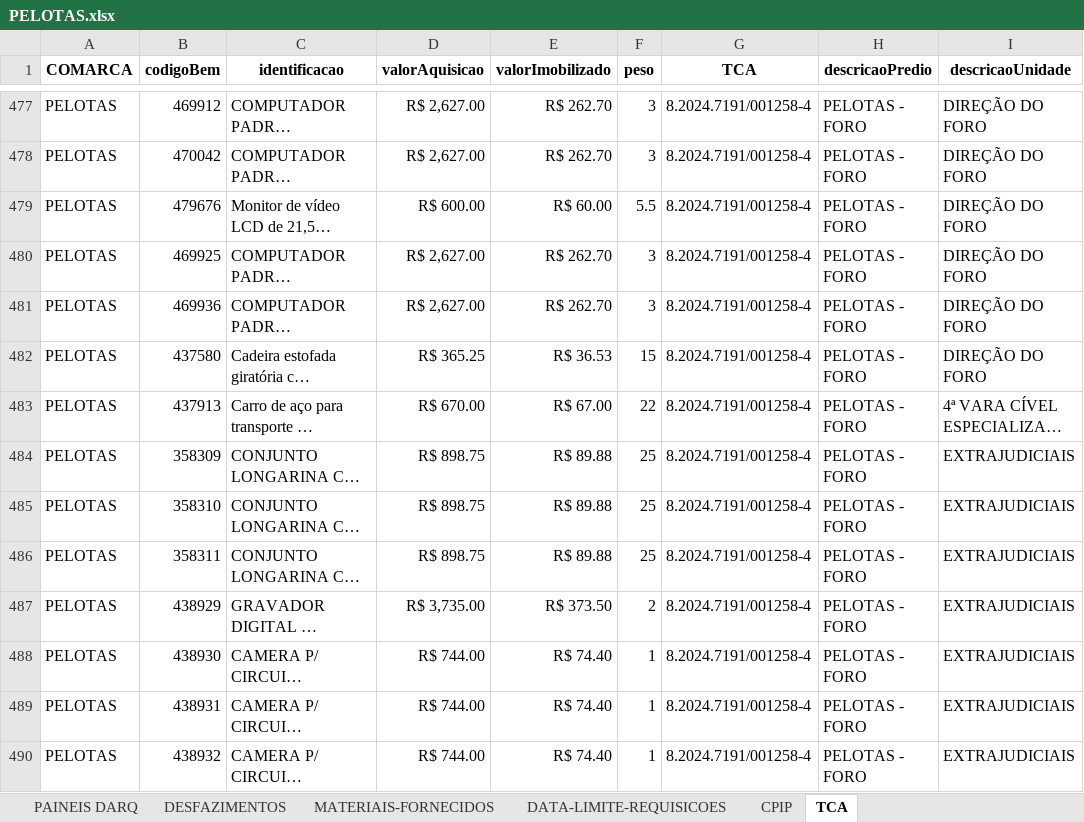
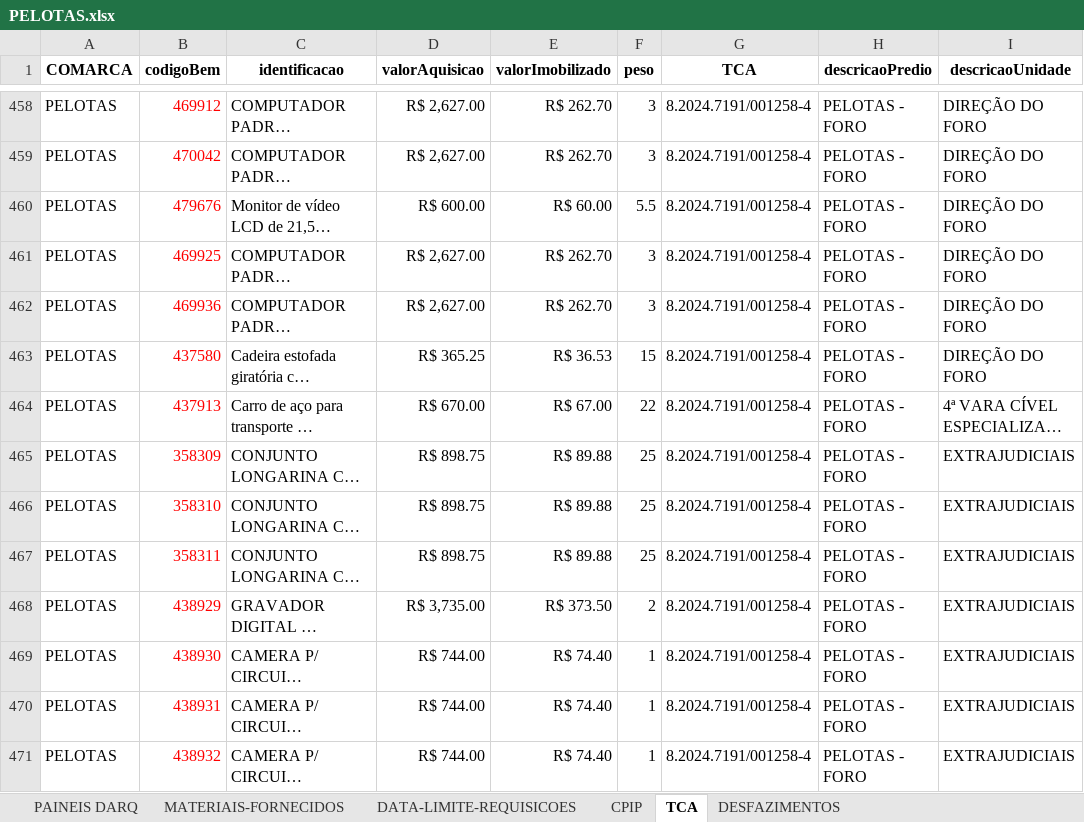
Before and after one commit to dilog-tjrs/comarcas, an Excel workbook: PELOTAS.xlsx, sheet TCA, drawn as a sheet; only a part is shown, gaps mark what is left out; long unchanged cells end in …; values as stored, in another font and other column widths than the file's, no borders; addresses are those after the commit; the diff covers the shown part only; the diff names each change by its address in the sheet, - before the commit and + after, or states it on an @@ line.

```diff
--- a/PELOTAS.xlsx (sheet TCA)
+++ b/PELOTAS.xlsx (sheet TCA)
@@ sheet tab order changed: PAINEIS DARQ | MATERIAIS-FORNECIDOS | DATA-LIMITE-REQUISICOES | CPIP | TCA | DESFAZIMENTOS @@
-B458:B471 text colour: black
+B458:B471 text colour: #FF0000
```
Also changed, not shown: 20 removed rows and cell formats elsewhere in this sheet, charts or pictures.
